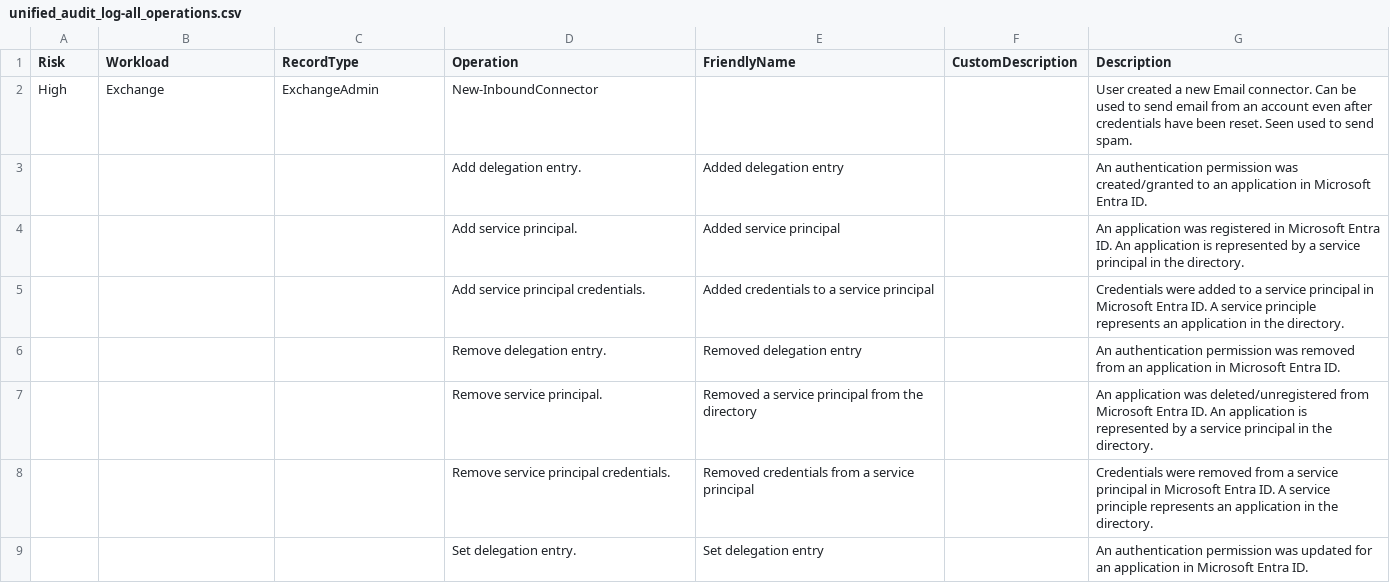
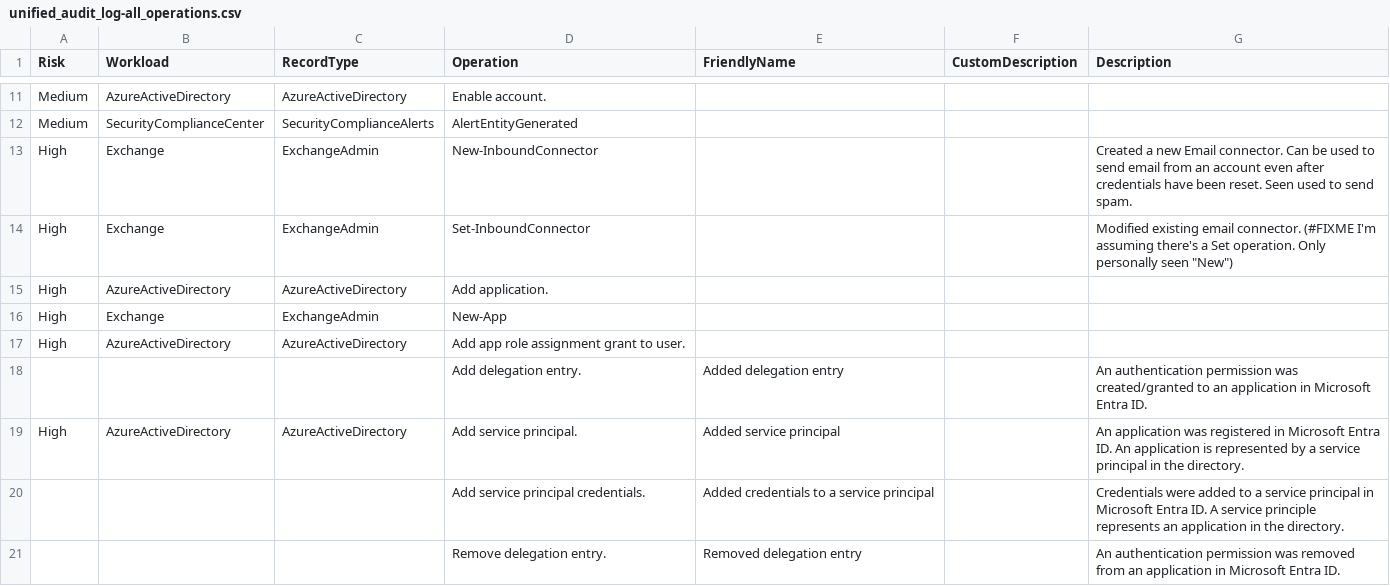
Before and after one commit to DrollRobot/IncidentResponseTools, a CSV file: exchange/unified_audit_log-data/unified_audit_log-all_operations.csv, drawn as a sheet; only a part is shown, gaps mark what is left out; the shorter side is filled out with more unchanged rows; the diff covers the shown part only.

```diff
--- a/exchange/unified_audit_log-data/unified_audit_log-all_operations.csv
+++ b/exchange/unified_audit_log-data/unified_audit_log-all_operations.csv
@@ -2,4 +11,10 @@ Risk,Workload,RecordType,Operation,FriendlyName,CustomDescription,Description
-High,Exchange,ExchangeAdmin,New-InboundConnector,,,User created a new Email connector. Can be used to send email from an account even after credentials have been reset. Seen used to send spam.
+Medium,AzureActiveDirectory,AzureActiveDirectory,Enable account.,,,
+Medium,SecurityComplianceCenter,SecurityComplianceAlerts,AlertEntityGenerated,,,
+High,Exchange,ExchangeAdmin,New-InboundConnector,,,Created a new Email connector. Can be used to send email from an account even after credentials have been reset. Seen used to send spam.
+High,Exchange,ExchangeAdmin,Set-InboundConnector,,,Modified existing email connector. (#FIXME I'm assuming there's a Set operation. Only personally seen "New")
+High,AzureActiveDirectory,AzureActiveDirectory,Add application.,,,
+High,Exchange,ExchangeAdmin,New-App,,,
+High,AzureActiveDirectory,AzureActiveDirectory,Add app role assignment grant to user.,,,
 ,,,Add delegation entry.,Added delegation entry,,An authentication permission was created/granted to an application in Microsoft Entra ID.
-,,,Add service principal.,Added service principal,,An application was registered in Microsoft Entra ID. An application is represented by a service principal in the directory.
+High,AzureActiveDirectory,AzureActiveDirectory,Add service principal.,Added service principal,,An application was registered in Microsoft Entra ID. An application is represented by a service principal in the directory.
 ,,,Add service principal credentials.,Added credentials to a service principal,,Credentials were added to a service principal in Microsoft Entra ID. A service principle represents an application in the directory.
```
Also changed, not shown: 18 added rows, 4 removed rows and 34 edited cells elsewhere in this file, 9 other files.
